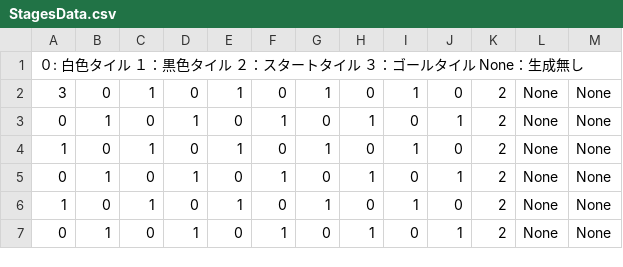
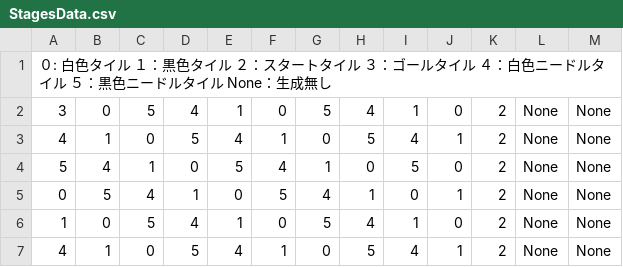
Before and after one commit to higashiho/3DPuzzle, a CSV file: 2023013_3DPuzzle/Assets/Resources/Stage/StagesData.csv, drawn as a sheet; only a part is shown; the diff covers the shown part only; the diff names each change by its address in the sheet, - before the commit and + after, or states it on an @@ line.

```diff
--- a/2023013_3DPuzzle/Assets/Resources/Stage/StagesData.csv
+++ b/2023013_3DPuzzle/Assets/Resources/Stage/StagesData.csv
-A1: …タイル None：生成…
+A1: …タイル ４：白色ニードルタイル ５：黒色ニードルタイル None：生成…
-C2: 1
+C2: 5
-D2: 0
+D2: 4
-G2: 1
+G2: 5
-H2: 0
+H2: 4
-A3: 0
+A3: 4
-D3: 1
+D3: 5
-E3: 0
+E3: 4
-H3: 1
+H3: 5
-I3: 0
+I3: 4
-A4: 1
+A4: 5
-B4: 0
+B4: 4
-E4: 1
+E4: 5
-F4: 0
+F4: 4
-I4: 1
+I4: 5
-B5: 1
+B5: 5
-C5: 0
+C5: 4
-F5: 1
+F5: 5
-G5: 0
+G5: 4
-C6: 1
+C6: 5
-D6: 0
+D6: 4
-G6: 1
+G6: 5
-H6: 0
+H6: 4
-A7: 0
+A7: 4
-D7: 1
+D7: 5
-E7: 0
+E7: 4
-H7: 1
+H7: 5
-I7: 0
+I7: 4
```
Also changed, not shown: 18 edited cells elsewhere in this file, 19 other files.
